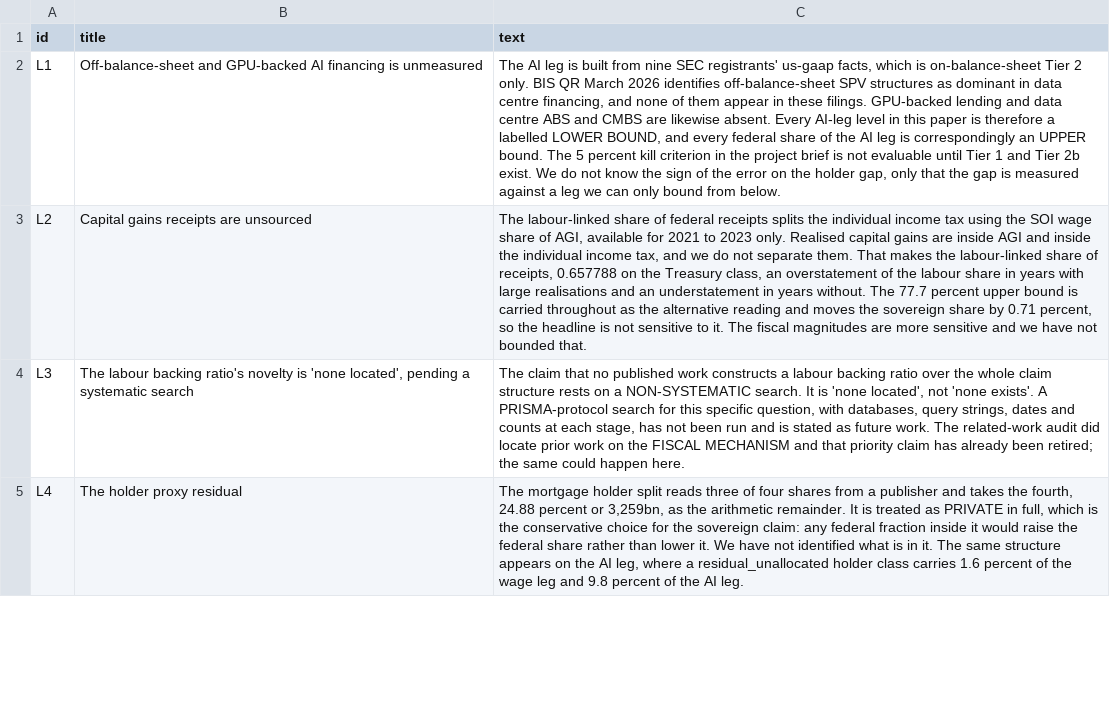
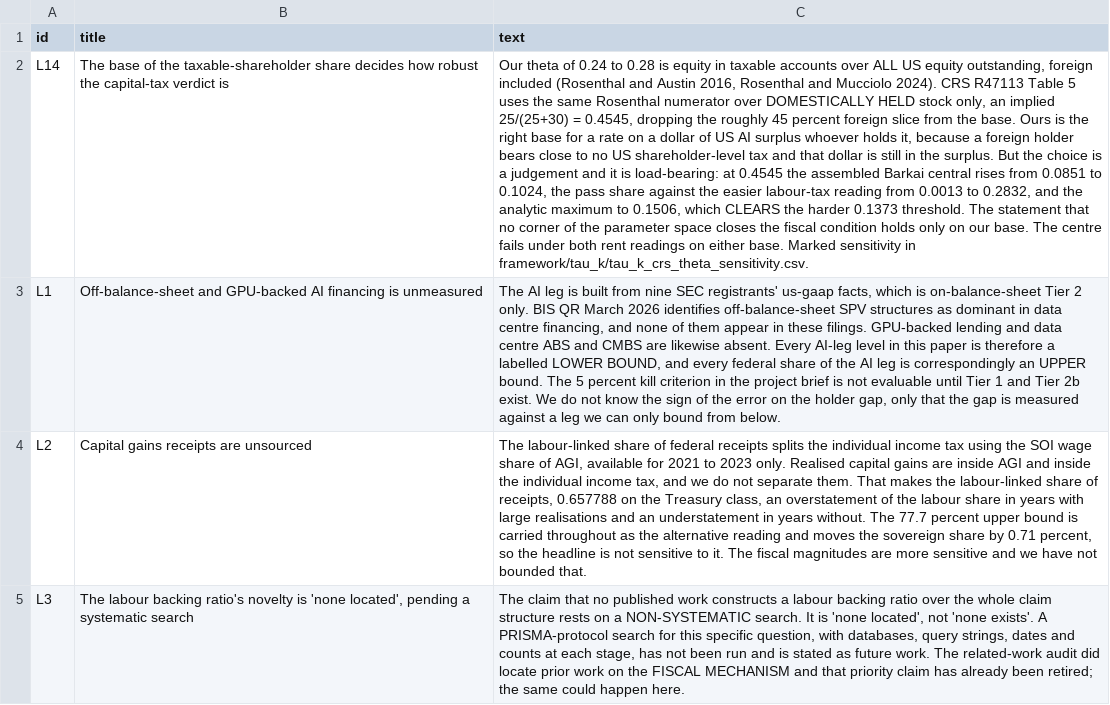
Before and after one commit to MohitPratapSinghRathore/physical-ai, a CSV file: data/release/stated_limitations.csv, drawn as a sheet; only a part is shown; the shorter side is filled out with more unchanged rows; the diff names each change by its address in the sheet, - before the commit and + after, or states it on an @@ line.

```diff
--- a/data/release/stated_limitations.csv
+++ b/data/release/stated_limitations.csv
+row 2: L14 | The base of the taxable-shareholder share decides how robust the capital-tax verdict is | Our theta of 0.24 to 0.28 is equity in taxable accounts over ALL US equity outstanding, foreign included (Rosenthal and Austin 2016, Rosenthal and Mucciolo 2024). CRS R47113 Table 5 uses the same Rosenthal numerator over DOMESTICALLY HELD stock only, an implied 25/(25+30) = 0.4545, dropping the roughly 45 percent foreign slice from the base. Ours is the right base for a rate on a dollar of US AI surplus whoever holds it, because a foreign holder bears close to no US shareholder-level tax and that dollar is still in the surplus. But the choice is a judgement and it is load-bearing: at 0.4545 the assembled Barkai central rises from 0.0851 to 0.1024, the pass share against the easier labour-tax reading from 0.0013 to 0.2832, and the analytic maximum to 0.1506, which CLEARS the harder 0.1373 threshold. The statement that no corner of the parameter space closes the fiscal condition holds only on our base. The centre fails under both rent readings on either base. Marked sensitivity in framework/tau_k/tau_k_crs_theta_sensitivity.csv.
```
Also changed, not shown: data/release/dashboard/dashboard.csv, framework/tau_k/tau_k_assembled.csv, 18 other files.
